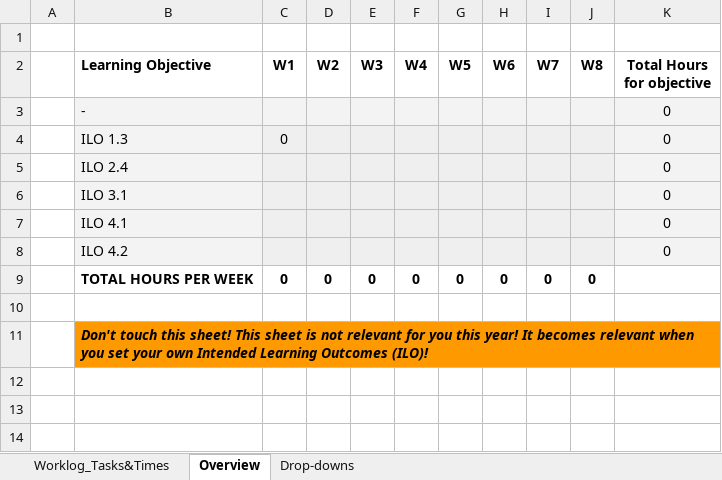
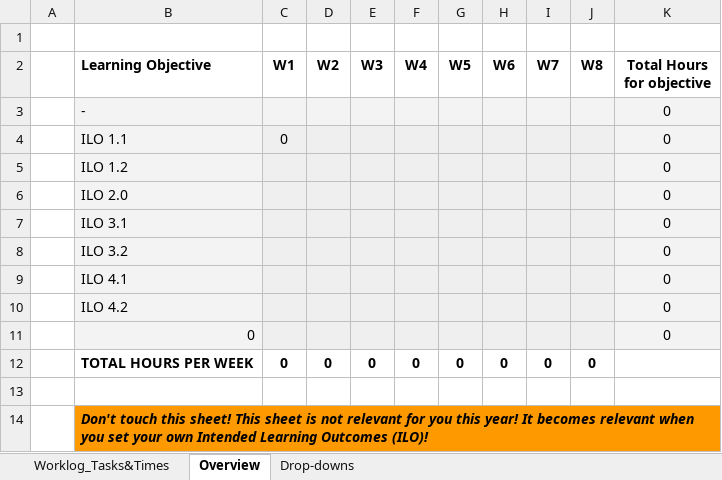
Before and after one commit to PsDragon/ADSAI_FOR_SECOND_YEARS, an Excel workbook: docs/Year2/BlockB/MS Teams Assignment Template/Worklog - Y2B_2022-23_ADSAI.xlsx, sheet Overview, drawn as a sheet; values as stored, in another font and other column widths than the file's, no borders; conditional formats not drawn; the diff names each change by its address in the sheet, - before the commit and + after, or states it on an @@ line.

```diff
--- a/docs/Year2/BlockB/MS Teams Assignment Template/Worklog - Y2B_2022-23_ADSAI.xlsx (sheet Overview)
+++ b/docs/Year2/BlockB/MS Teams Assignment Template/Worklog - Y2B_2022-23_ADSAI.xlsx (sheet Overview)
-B4 (Learning Objective): ILO 1.3
+B4 (Learning Objective): ILO 1.1
-B5 (Learning Objective): ILO 2.4
+B5 (Learning Objective): ILO 1.2
+row 6:  | ILO 2.0 |  |  |  |  |  |  |  |  | 0
+row 8:  | ILO 3.2 |  |  |  |  |  |  |  |  | 0
+row 11:  | 0 |  |  |  |  |  |  |  |  | 0
```
Also changed, not shown: sheet Drop-downs, formulas that keep their value, docs/Year1/BlockB/MS Teams Assignment Template/Assessment Rubric - Y1B_2022-23_ADSAI.xlsx, docs/Year1/BlockB/MS Teams Assignment Template/Worklog - Y1B_2022-23_ADSAI.xlsx, 11 other files.
